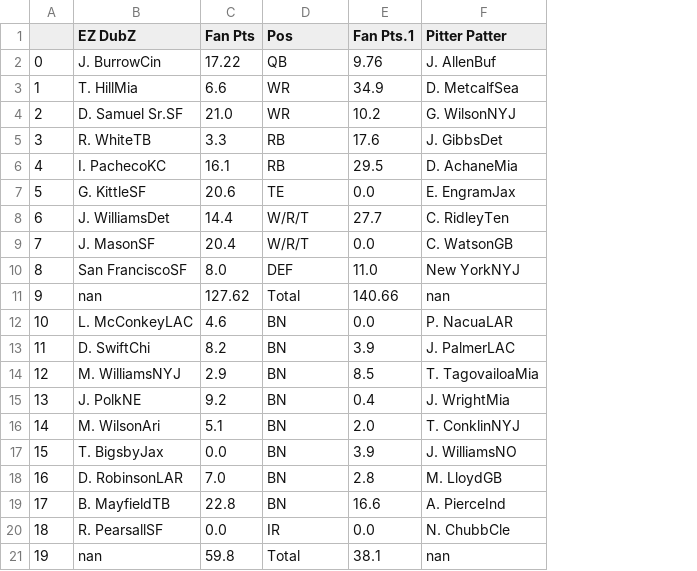
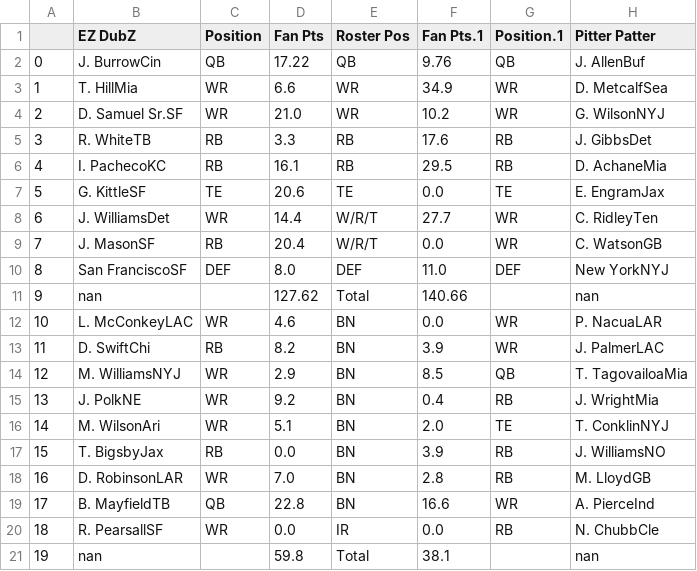
Before and after one commit to pureslurp/sunnyvale, a CSV file: matchup_data/week2/matchup_1.csv, drawn as a sheet; addresses are those after the commit; the diff names each change by its address in the sheet, - before the commit and + after, or states it on an @@ line.

Commit message:
fixed roster position

```diff
--- a/matchup_data/week2/matchup_1.csv
+++ b/matchup_data/week2/matchup_1.csv
+column C (Position), rows 2-20: QB | WR | WR | RB | RB | TE | WR | RB | DEF |  | WR | RB | WR | WR | WR | RB | WR | QB | WR
+column G (Position.1), rows 2-20: QB | WR | WR | RB | RB | TE | WR | WR | DEF |  | WR | WR | QB | RB | TE | RB | RB | WR | RB
-E1: Pos
+E1: Roster Pos
```
Also changed, not shown: matchup_data/week2/matchup_2.csv, matchup_data/week2/matchup_3.csv, 4 other files.
